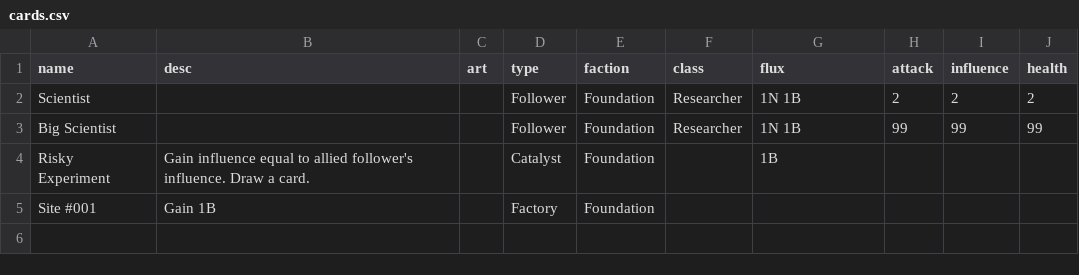
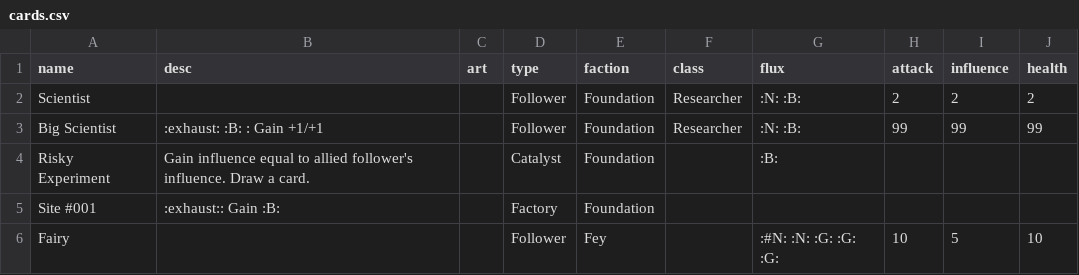
Before and after one commit to MaximoMachado/anomaly-cascade-papers, a CSV file: squib/cards.csv, drawn as a sheet.

```diff
--- a/squib/cards.csv
+++ b/squib/cards.csv
@@ -1,5 +1,6 @@
 name, desc, art, type, faction, class, flux, attack, influence, health
-Scientist, "", "", Follower, Foundation, Researcher, 1N 1B, 2, 2, 2
-Big Scientist, "", "", Follower, Foundation, Researcher, 1N 1B, 99, 99, 99
-Risky Experiment, Gain influence equal to allied follower's influence. Draw a card., "", Catalyst, Foundation, "", 1B, "", "", ""
-Site #001, Gain 1B, "", Factory, Foundation, "", "", "", "", ""
+Scientist, "", "", Follower, Foundation, Researcher, ":N: :B:", 2, 2, 2
+Big Scientist, ":exhaust: :B: : Gain +1/+1", "", Follower, Foundation, Researcher, ":N: :B:", 99, 99, 99
+Risky Experiment, Gain influence equal to allied follower's influence. Draw a card., "", Catalyst, Foundation, "", ":B:", "", "", ""
+Site #001, ":exhaust:: Gain :B:", "", Factory, Foundation, "", "", "", "", ""
+Fairy, "", "", Follower, Fey, "", ":#N: :N: :G: :G: :G:", "10", "5", "10"
```
Also changed, not shown: 10 other files.
